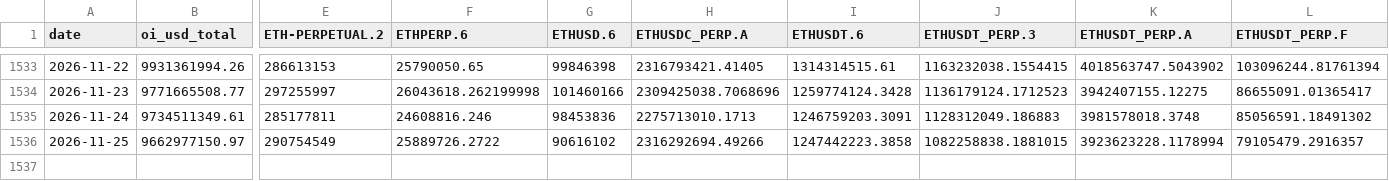
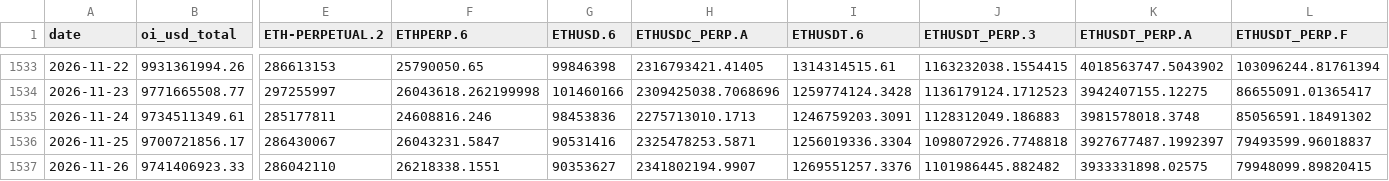
Before and after one commit to jaredbausch-ai/ctzb-data, a CSV file: data/derivs/ETH_oi_daily.csv, drawn as a sheet; only a part is shown, gaps mark what is left out; rows hold the shown columns only; the diff covers the shown part only; the diff names each change by its address in the sheet, - before the commit and + after, or states it on an @@ line.

```diff
--- a/data/derivs/ETH_oi_daily.csv
+++ b/data/derivs/ETH_oi_daily.csv
-B1536 (oi_usd_total): 9662977150.97
+B1536 (oi_usd_total): 9700721856.17
-E1536 (ETH-PERPETUAL.2): 290754549
+E1536 (ETH-PERPETUAL.2): 286430067
-F1536 (ETHPERP.6): 25889726.2722
+F1536 (ETHPERP.6): 26043231.5847
-G1536 (ETHUSD.6): 90616102
+G1536 (ETHUSD.6): 90531416
-H1536 (ETHUSDC_PERP.A): 2316292694.49266
+H1536 (ETHUSDC_PERP.A): 2325478253.5871
-I1536 (ETHUSDT.6): 1247442223.3858
+I1536 (ETHUSDT.6): 1256019336.3304
-J1536 (ETHUSDT_PERP.3): 1082258838.1881015
+J1536 (ETHUSDT_PERP.3): 1098072926.7748818
-K1536 (ETHUSDT_PERP.A): 3923623228.1178994
+K1536 (ETHUSDT_PERP.A): 3927677487.1992397
-L1536 (ETHUSDT_PERP.F): 79105479.2916357
+L1536 (ETHUSDT_PERP.F): 79493599.96018837
+row 1537: 2026-11-26 | 9741406923.33 | 286042110 | 26218338.1551 | 90353627 | 2341802194.9907 | 1269551257.3376 | 1101986445.882482 | 3933331898.02575 | 79948099.89820415
```
Also changed, not shown: 4 edited cells elsewhere in this file, data/derivs/BTC_oi_daily.csv, datasets/cards.csv, 51 other files.
